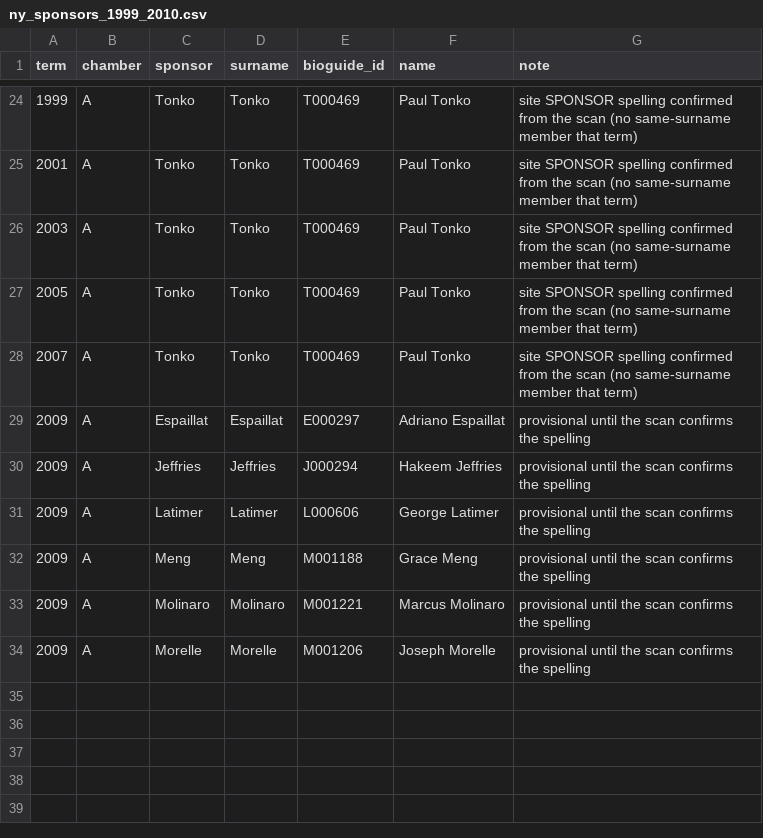
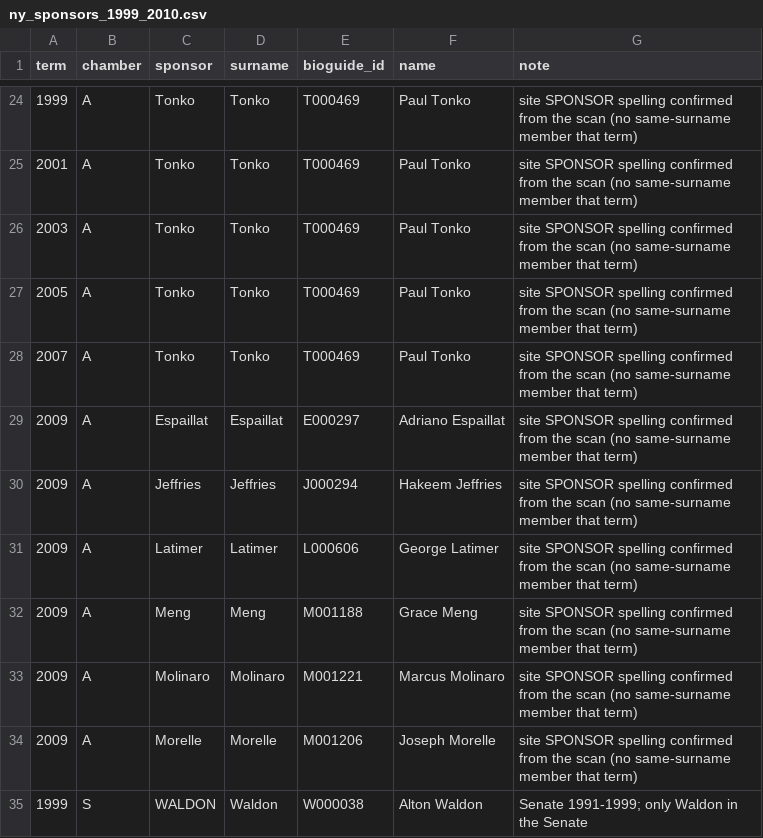
Before and after one commit to ardis-zhong/state-to-congress-legislators, a CSV file: replication/data/reference/ny_sponsors_1999_2010.csv, drawn as a sheet; only a part is shown, gaps mark what is left out.

```diff
--- a/replication/data/reference/ny_sponsors_1999_2010.csv
+++ b/replication/data/reference/ny_sponsors_1999_2010.csv
@@ -28,7 +28,8 @@ term,chamber,sponsor,surname,bioguide_id,name,note
 2007,A,Tonko,Tonko,T000469,Paul Tonko,site SPONSOR spelling confirmed from the scan (no same-surname member that term)
-2009,A,Espaillat,Espaillat,E000297,Adriano Espaillat,provisional until the scan confirms the spelling
-2009,A,Jeffries,Jeffries,J000294,Hakeem Jeffries,provisional until the scan confirms the spelling
-2009,A,Latimer,Latimer,L000606,George Latimer,provisional until the scan confirms the spelling
-2009,A,Meng,Meng,M001188,Grace Meng,provisional until the scan confirms the spelling
-2009,A,Molinaro,Molinaro,M001221,Marcus Molinaro,provisional until the scan confirms the spelling
-2009,A,Morelle,Morelle,M001206,Joseph Morelle,provisional until the scan confirms the spelling
+2009,A,Espaillat,Espaillat,E000297,Adriano Espaillat,site SPONSOR spelling confirmed from the scan (no same-surname member that term)
+2009,A,Jeffries,Jeffries,J000294,Hakeem Jeffries,site SPONSOR spelling confirmed from the scan (no same-surname member that term)
+2009,A,Latimer,Latimer,L000606,George Latimer,site SPONSOR spelling confirmed from the scan (no same-surname member that term)
+2009,A,Meng,Meng,M001188,Grace Meng,site SPONSOR spelling confirmed from the scan (no same-surname member that term)
+2009,A,Molinaro,Molinaro,M001221,Marcus Molinaro,site SPONSOR spelling confirmed from the scan (no same-surname member that term)
+2009,A,Morelle,Morelle,M001206,Joseph Morelle,site SPONSOR spelling confirmed from the scan (no same-surname member that term)
+1999,S,WALDON,Waldon,W000038,Alton Waldon,Senate 1991-1999; only Waldon in the Senate
```
Also changed, not shown: datasets/csv/table1_state_to_federal.csv, replication/data/population/person_level.csv, 4 other files.
